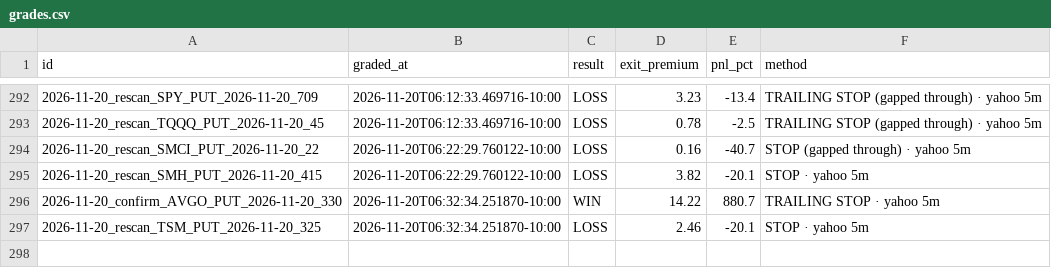
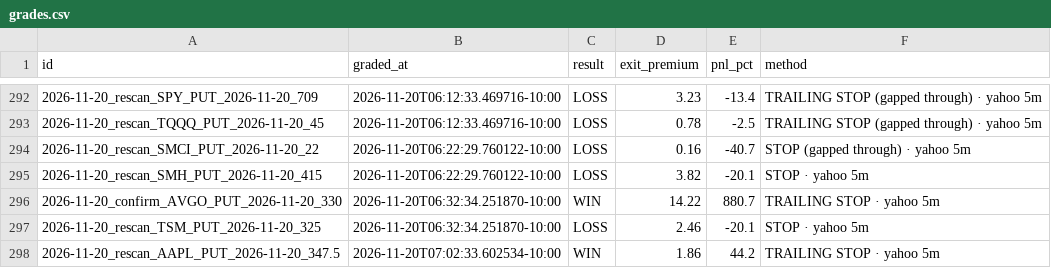
Before and after one commit to Seed808/theesness-market, a CSV file: ledger/grades.csv, drawn as a sheet; only a part is shown, gaps mark what is left out.

```diff
--- a/ledger/grades.csv
+++ b/ledger/grades.csv
@@ -297 +297,2 @@ id,graded_at,result,exit_premium,pnl_pct,method
 2026-11-20_rescan_TSM_PUT_2026-11-20_325,2026-11-20T06:32:34.251870-10:00,LOSS,2.46,-20.1,STOP · yahoo 5m
+2026-11-20_rescan_AAPL_PUT_2026-11-20_347.5,2026-11-20T07:02:33.602534-10:00,WIN,1.86,44.2,TRAILING STOP · yahoo 5m
```
Also changed, not shown: ledger/locks.csv, 7 other files.
